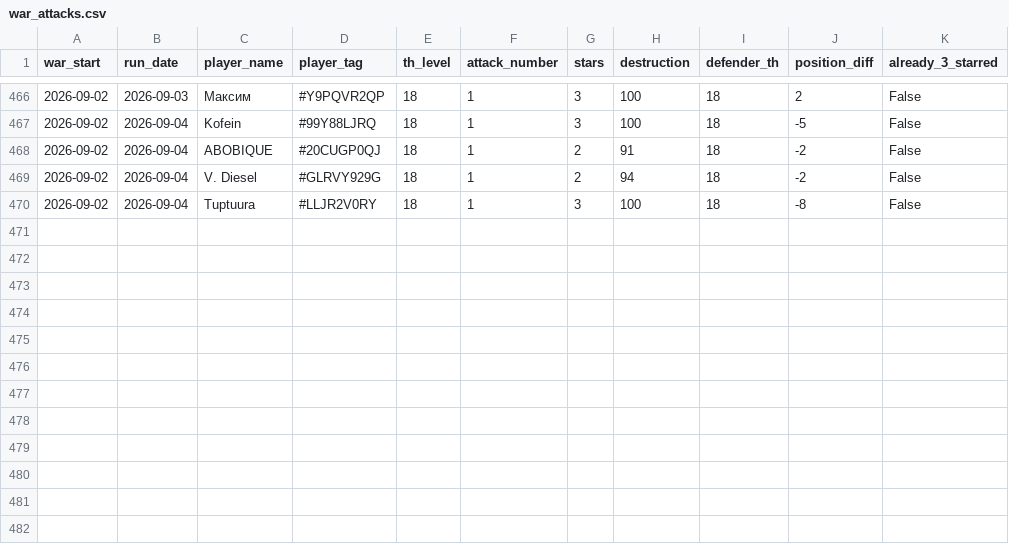
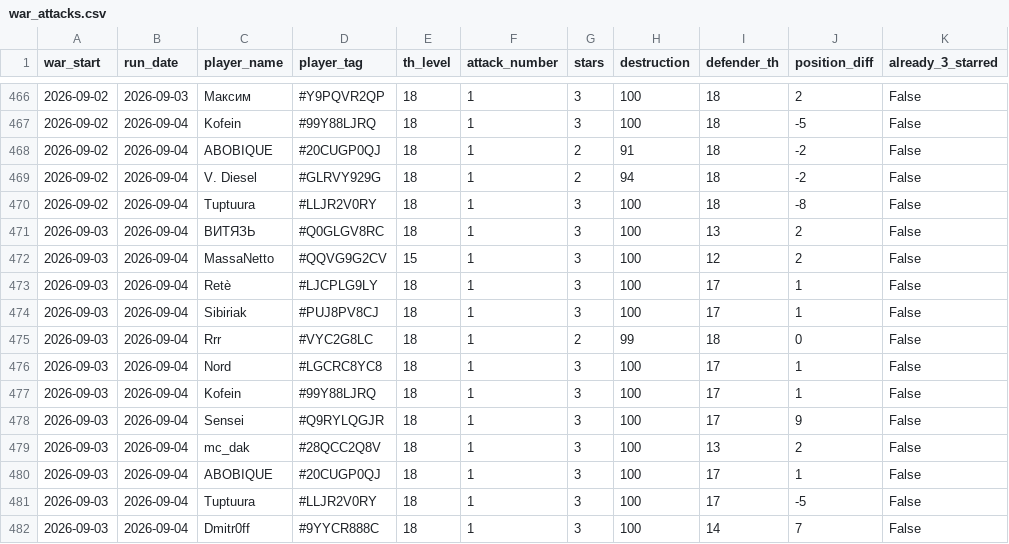
Before and after one commit to irisMoonwhisper/clash-of-clansh-scripts, a CSV file: war_attacks.csv, drawn as a sheet; only a part is shown, gaps mark what is left out; the diff names each change by its address in the sheet, - before the commit and + after, or states it on an @@ line.

```diff
--- a/war_attacks.csv
+++ b/war_attacks.csv
+row 471: 2026-09-03 | 2026-09-04 | ВИТЯЗЬ | #Q0GLGV8RC | 18 | 1 | 3 | 100 | 13 | 2 | False
+row 472: 2026-09-03 | 2026-09-04 | MassaNetto | #QQVG9G2CV | 15 | 1 | 3 | 100 | 12 | 2 | False
+row 473: 2026-09-03 | 2026-09-04 | Retè | #LJCPLG9LY | 18 | 1 | 3 | 100 | 17 | 1 | False
+row 474: 2026-09-03 | 2026-09-04 | Sibiriak | #PUJ8PV8CJ | 18 | 1 | 3 | 100 | 17 | 1 | False
+row 475: 2026-09-03 | 2026-09-04 | Rrr | #VYC2G8LC | 18 | 1 | 2 | 99 | 18 | 0 | False
+row 476: 2026-09-03 | 2026-09-04 | Nord | #LGCRC8YC8 | 18 | 1 | 3 | 100 | 17 | 1 | False
+row 477: 2026-09-03 | 2026-09-04 | Kofein | #99Y88LJRQ | 18 | 1 | 3 | 100 | 17 | 1 | False
+row 478: 2026-09-03 | 2026-09-04 | Sensei | #Q9RYLQGJR | 18 | 1 | 3 | 100 | 17 | 9 | False
+row 479: 2026-09-03 | 2026-09-04 | mc_dak | #28QCC2Q8V | 18 | 1 | 3 | 100 | 13 | 2 | False
+row 480: 2026-09-03 | 2026-09-04 | ABOBIQUE | #20CUGP0QJ | 18 | 1 | 3 | 100 | 17 | 1 | False
+row 481: 2026-09-03 | 2026-09-04 | Tuptuura | #LLJR2V0RY | 18 | 1 | 3 | 100 | 17 | -5 | False
+row 482: 2026-09-03 | 2026-09-04 | Dmitr0ff | #9YYCR888C | 18 | 1 | 3 | 100 | 14 | 7 | False
```
Also changed, not shown: war_defenses.csv.
